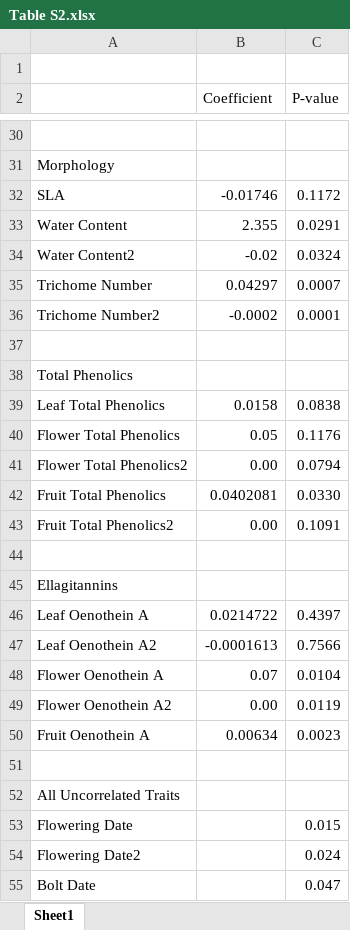
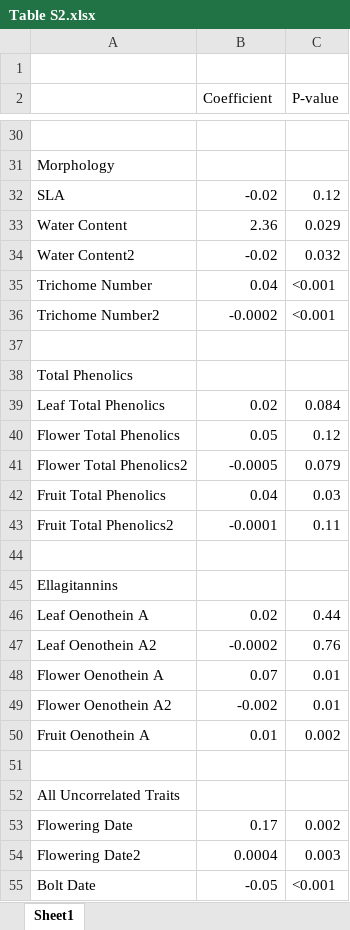
Before and after one commit to anstettd/KSR_North, an Excel workbook: Figures/Table S2.xlsx, sheet Sheet1, drawn as a sheet; only a part is shown, gaps mark what is left out; values as stored, in another font and other column widths than the file's, no cell formats; the diff covers the shown part only; the diff names each change by its address in the sheet, - before the commit and + after, or states it on an @@ line.

```diff
--- a/Figures/Table S2.xlsx (sheet Sheet1)
+++ b/Figures/Table S2.xlsx (sheet Sheet1)
-B32 (Coefficient): -0.01746
+B32 (Coefficient): -0.02
-C32 (P-value): 0.1172
+C32 (P-value): 0.12
-B33 (Coefficient): 2.355
+B33 (Coefficient): 2.36
-C33 (P-value): 0.0291
+C33 (P-value): 0.029
-C34 (P-value): 0.0324
+C34 (P-value): 0.032
-B35 (Coefficient): 0.04297
+B35 (Coefficient): 0.04
-C35 (P-value): 0.0007
+C35 (P-value): <0.001
-C36 (P-value): 0.0001
+C36 (P-value): <0.001
-B39 (Coefficient): 0.0158
+B39 (Coefficient): 0.02
-C39 (P-value): 0.0838
+C39 (P-value): 0.084
-C40 (P-value): 0.1176
+C40 (P-value): 0.12
-B41 (Coefficient): 0.00
+B41 (Coefficient): -0.0005
-C41 (P-value): 0.0794
+C41 (P-value): 0.079
-B42 (Coefficient): 0.0402081
+B42 (Coefficient): 0.04
-C42 (P-value): 0.0330
+C42 (P-value): 0.03
-B43 (Coefficient): 0.00
+B43 (Coefficient): -0.0001
-C43 (P-value): 0.1091
+C43 (P-value): 0.11
-B46 (Coefficient): 0.0214722
+B46 (Coefficient): 0.02
-C46 (P-value): 0.4397
+C46 (P-value): 0.44
-B47 (Coefficient): -0.0001613
+B47 (Coefficient): -0.0002
-C47 (P-value): 0.7566
+C47 (P-value): 0.76
-C48 (P-value): 0.0104
+C48 (P-value): 0.01
-B49 (Coefficient): 0.00
+B49 (Coefficient): -0.002
-C49 (P-value): 0.0119
+C49 (P-value): 0.01
-B50 (Coefficient): 0.00634
+B50 (Coefficient): 0.01
-C50 (P-value): 0.0023
+C50 (P-value): 0.002
-B53 (Coefficient): (empty)
+B53 (Coefficient): 0.17
-C53 (P-value): 0.015
+C53 (P-value): 0.002
-B54 (Coefficient): (empty)
+B54 (Coefficient): 0.0004
-C54 (P-value): 0.024
+C54 (P-value): 0.003
-B55 (Coefficient): (empty)
+B55 (Coefficient): -0.05
-C55 (P-value): 0.047
+C55 (P-value): <0.001
```
Also changed, not shown: 3 added rows, 5 removed rows and 32 edited cells elsewhere in this sheet, cell formats, Figures/Table S1.xlsx, 30 other files.
